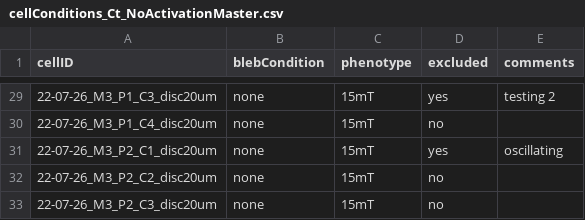
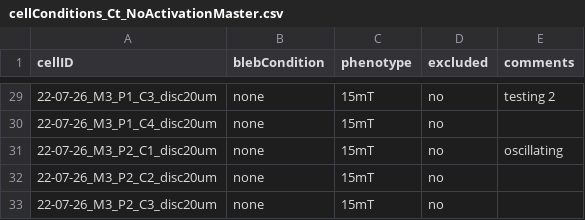
Before and after one commit to jvermeil-biophys/CortExplore, a CSV file: Data_Experimental_AJ/cellConditions_Ct_NoActivationMaster.csv, drawn as a sheet; only a part is shown, gaps mark what is left out; the diff covers the shown part only.

```diff
--- a/Data_Experimental_AJ/cellConditions_Ct_NoActivationMaster.csv
+++ b/Data_Experimental_AJ/cellConditions_Ct_NoActivationMaster.csv
@@ -29,4 +29,4 @@ cellID,blebCondition,phenotype,excluded,comments
-22-07-26_M3_P1_C3_disc20um,none,15mT,yes,testing 2
+22-07-26_M3_P1_C3_disc20um,none,15mT,no,testing 2
 22-07-26_M3_P1_C4_disc20um,none,15mT,no,
-22-07-26_M3_P2_C1_disc20um,none,15mT,yes,oscillating
+22-07-26_M3_P2_C1_disc20um,none,15mT,no,oscillating
 22-07-26_M3_P2_C2_disc20um,none,15mT,no,
```
Also changed, not shown: 17 edited cells elsewhere in this file, Data_Experimental_AJ/ExperimentalConditions.csv, Data_Experimental_AJ/ExperimentalConditions_AJ.csv, 20 other files.
